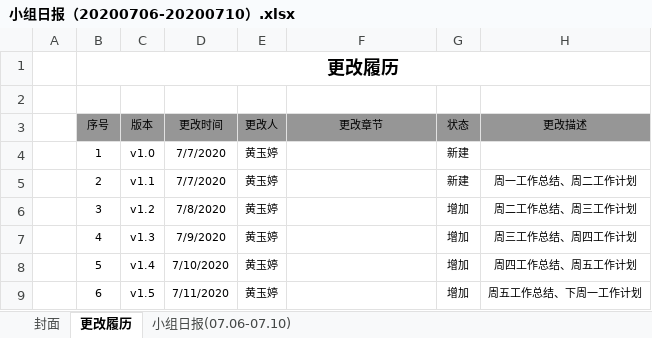
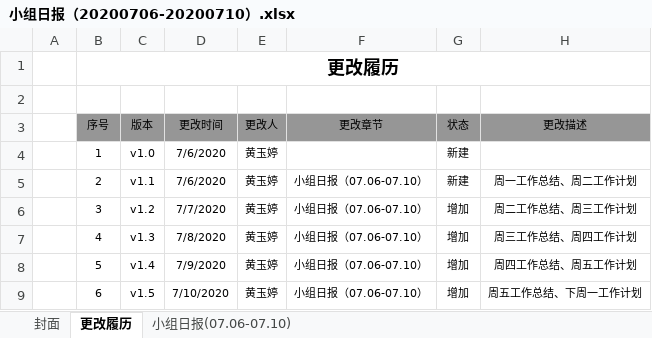
Before and after one commit to Orphans-Paradise/p2p-chat-specification, an Excel workbook: dev-docs/小组日报/小组日报（20200706-20200710）.xlsx, sheet 更改履历, drawn as a sheet; values as stored, in another font and other column widths than the file's, no borders; the diff names each change by its address in the sheet, - before the commit and + after, or states it on an @@ line.

```diff
--- a/dev-docs/小组日报/小组日报（20200706-20200710）.xlsx (sheet 更改履历)
+++ b/dev-docs/小组日报/小组日报（20200706-20200710）.xlsx (sheet 更改履历)
-D4:D5 (更改时间): 7/7/2020
+D4:D5 (更改时间): 7/6/2020
-F5:F9 (更改章节): (empty)
+F5:F9 (更改章节): 小组日报（07.06-07.10）
-D6 (更改时间): 7/8/2020
+D6 (更改时间): 7/7/2020
-D7 (更改时间): 7/9/2020
+D7 (更改时间): 7/8/2020
-D8 (更改时间): 7/10/2020
+D8 (更改时间): 7/9/2020
-D9 (更改时间): 7/11/2020
+D9 (更改时间): 7/10/2020
```
Also changed, not shown: sheet 小组日报(07.06-07.10), dev-docs/小组日报/小组日报（20200713-20200715）.xlsx, 2 other files.
